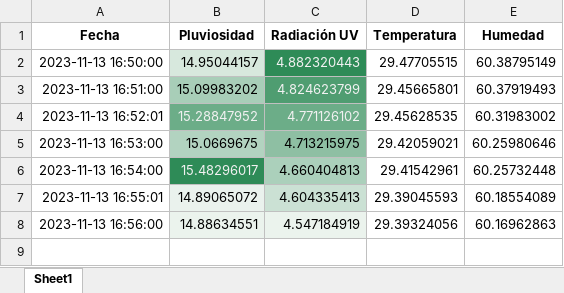
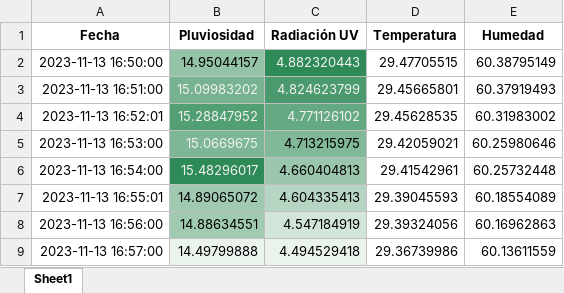
Before and after one commit to DiegoMVM/EcoClimateHubUDEP, an Excel workbook: tabla_mapa_calor_seagreen.xlsx, sheet Sheet1, drawn as a sheet; values as stored, in another font and other column widths than the file's, no borders; the diff names each change by its address in the sheet, - before the commit and + after, or states it on an @@ line.

```diff
--- a/tabla_mapa_calor_seagreen.xlsx (sheet Sheet1)
+++ b/tabla_mapa_calor_seagreen.xlsx (sheet Sheet1)
-B2 fill: #D7E8DD
+B2 fill: #94C3A8
@@ B3 fill: #A8CEB8 → #77B391, text colour: black → #F1F1F1 @@
-B4 fill: #6CAD88
+B4 fill: #539F74
@@ B5 text colour: black → #F1F1F1, fill: #B2D3C0 → #7EB797 @@
-B7 fill: #EAF2ED
+B7 fill: #9FC9B1
-B8 fill: #EBF3ED
+B8 fill: #A1CAB2
-C8 fill: #EBF3ED
+C8 fill: #D2E5D9
+row 9: 2023-11-13 16:57:00 | 14.49799888 | 4.494529418 | 29.36739986 | 60.13611559
```
Also changed, not shown: tabla_excel.xlsx, 5 other files.
